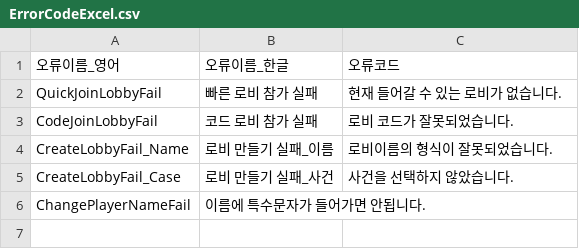
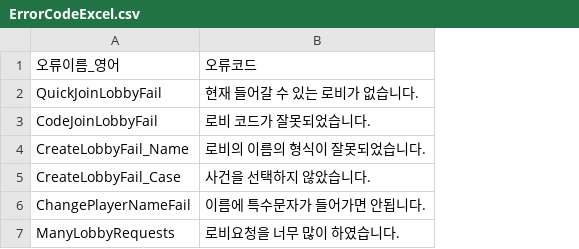
Before and after one commit to Choidongho08/2ndSemesterEngineProject, a CSV file: Assets/ErrorCodeExcel.csv, drawn as a sheet; removed rows and columns are numbered as before the commit, all else as after; the diff names each change by its address in the sheet, - before the commit and + after, or states it on an @@ line.

Commit message:
메인화면, 인로비, 로비 만들기 UI 손봐주고 errorcode 하나 추가

```diff
--- a/Assets/ErrorCodeExcel.csv
+++ b/Assets/ErrorCodeExcel.csv
-column B, rows 1-6: 오류이름_한글 | 빠른 로비 참가 실패 | 코드 로비 참가 실패 | 로비 만들기 실패_이름 | 로비 만들기 실패_사건 | 이름에 특수문자가 들어가면 안됩니다.
-B4: 로비이름의 형식이 잘못되었습니다.
+B4: 로비의 이름의 형식이 잘못되었습니다.
-B6: (empty)
+B6: 이름에 특수문자가 들어가면 안됩니다.
+row 7: ManyLobbyRequests | 로비요청을 너무 많이 하였습니다.
```
Also changed, not shown: 13 other files.
